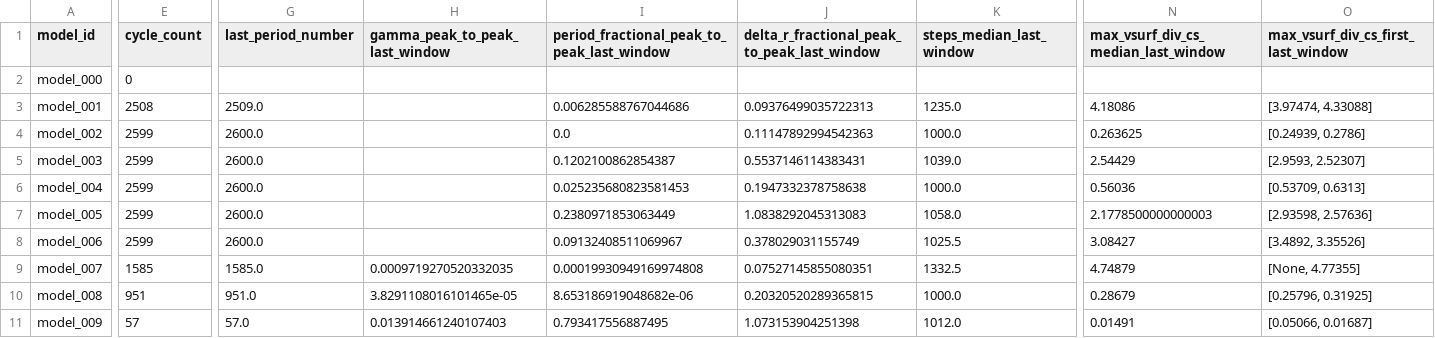
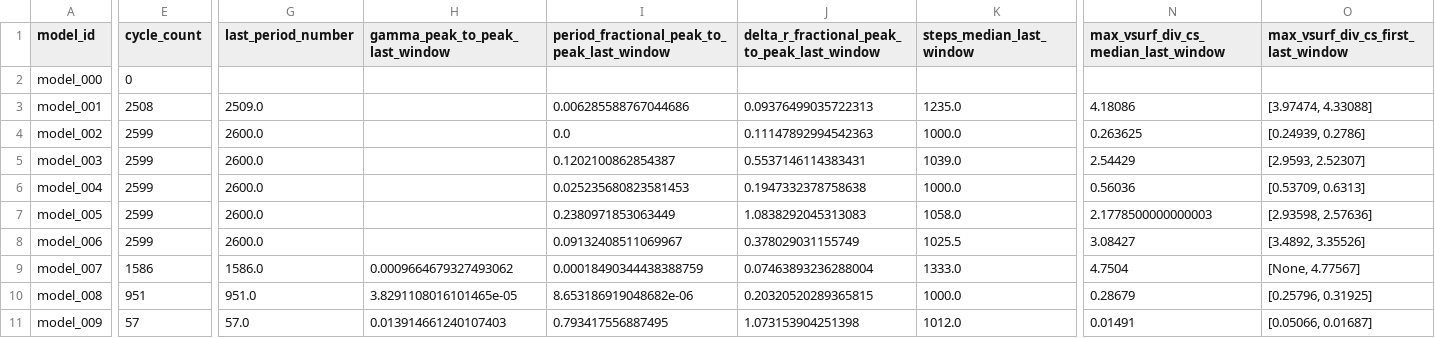
Before and after one commit to earlbellinger/earlbellinger.github.io, a CSV file: apps/kappa/metadata/convergence_summary_last100.csv, drawn as a sheet; only a part is shown, gaps mark what is left out; the diff covers the shown part only; the diff names each change by its address in the sheet, - before the commit and + after, or states it on an @@ line.

Commit message:
Refresh Kappa batch status

```diff
--- a/apps/kappa/metadata/convergence_summary_last100.csv
+++ b/apps/kappa/metadata/convergence_summary_last100.csv
-E9 (cycle_count): 1585
+E9 (cycle_count): 1586
-G9 (last_period_number): 1585.0
+G9 (last_period_number): 1586.0
-H9 (gamma_peak_to_peak_last_window): 0.0009719270520332035
+H9 (gamma_peak_to_peak_last_window): 0.0009664679327493062
-I9: 0.00019930949169974808
+I9: 0.00018490344438388759
-J9: 0.07527145855080351
+J9: 0.07463893236288004
-K9 (steps_median_last_window): 1332.5
+K9 (steps_median_last_window): 1333.0
-N9: 4.74879
+N9: 4.7504
-O9: [None, 4.77355]
+O9: [None, 4.77567]
```
Also changed, not shown: 2 edited cells elsewhere in this file, 9 other files.
